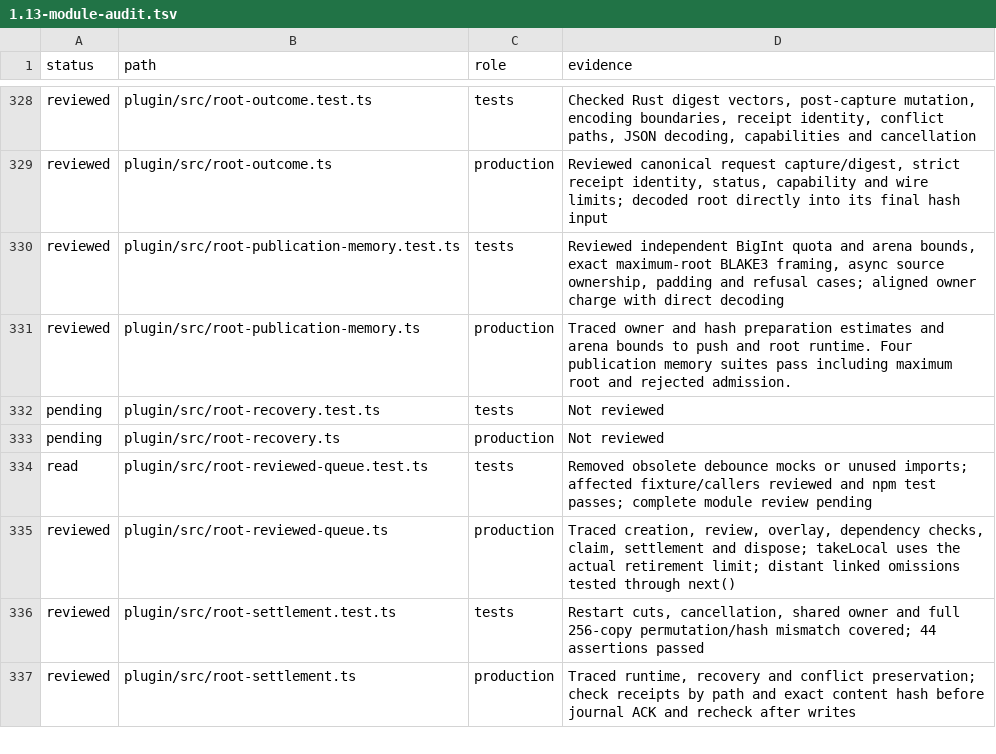
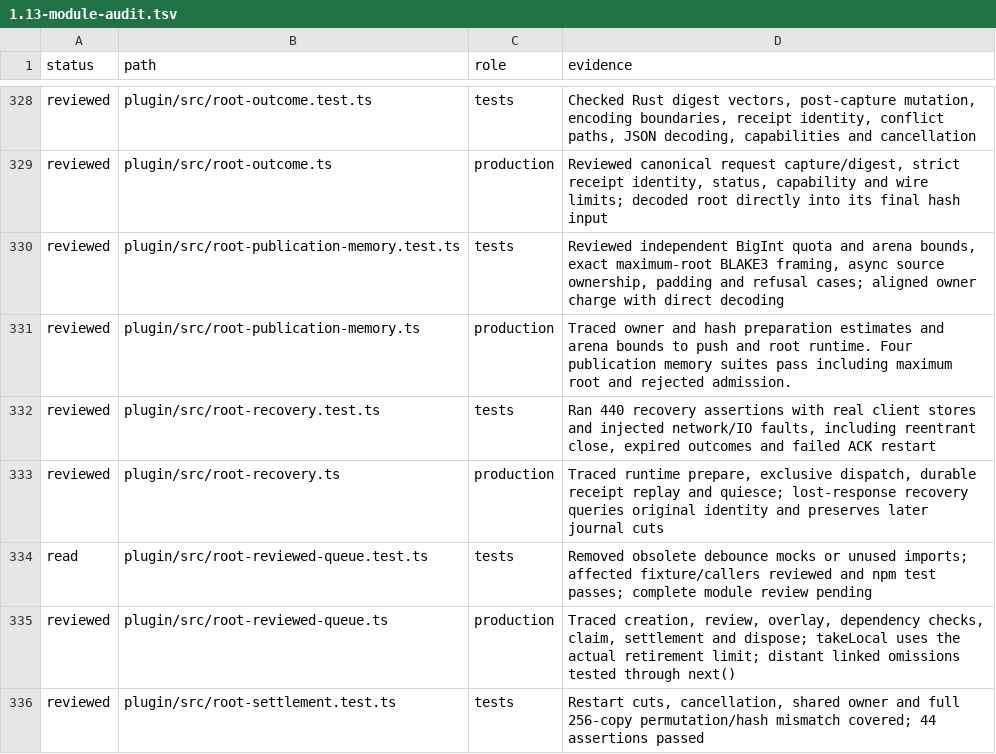
Before and after one commit to Savemech/obsetync, a TSV file: docs/1.13-module-audit.tsv, drawn as a sheet; only a part is shown, gaps mark what is left out; the shorter side is filled out with more unchanged rows.

Commit message:
audit: verify durable root recovery and interruption coverage

```diff
--- a/docs/1.13-module-audit.tsv
+++ b/docs/1.13-module-audit.tsv
@@ -331,4 +331,4 @@ reviewed	plugin/src/root-publication-memory.test.ts	tests	Reviewed independent B
 reviewed	plugin/src/root-publication-memory.ts	production	Traced owner and hash preparation estimates and arena bounds to push and root runtime. Four publication memory suites pass including maximum root and rejected admission.
-pending	plugin/src/root-recovery.test.ts	tests	Not reviewed
-pending	plugin/src/root-recovery.ts	production	Not reviewed
+reviewed	plugin/src/root-recovery.test.ts	tests	Ran 440 recovery assertions with real client stores and injected network/IO faults, including reentrant close, expired outcomes and failed ACK restart
+reviewed	plugin/src/root-recovery.ts	production	Traced runtime prepare, exclusive dispatch, durable receipt replay and quiesce; lost-response recovery queries original identity and preserves later journal cuts
 read	plugin/src/root-reviewed-queue.test.ts	tests	Removed obsolete debounce mocks or unused imports; affected fixture/callers reviewed and npm test passes; complete module review pending
```
